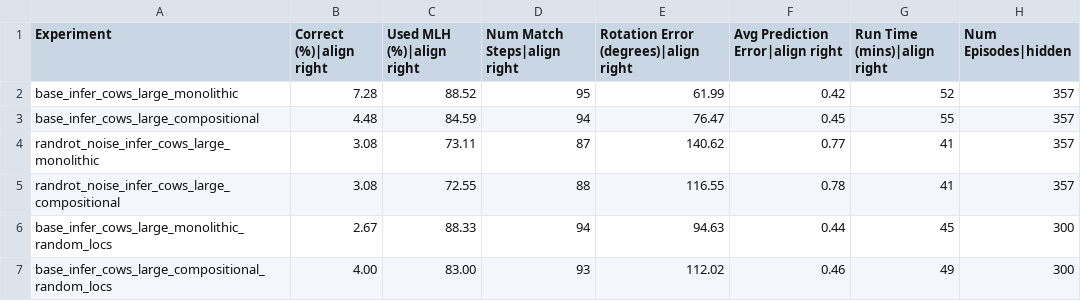
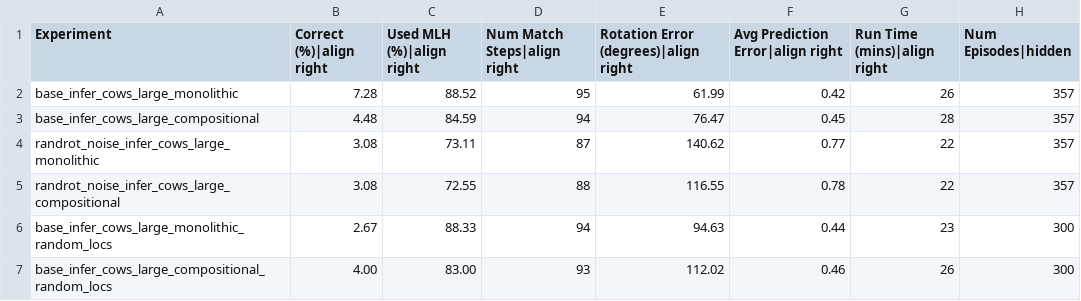
Before and after one commit to sebastianruizsebas/Monty_research, a CSV file: benchmarks/cows_large.csv, drawn as a sheet.

```diff
--- a/benchmarks/cows_large.csv
+++ b/benchmarks/cows_large.csv
@@ -1,7 +1,7 @@
 Experiment,Correct (%)|align right,Used MLH (%)|align right,Num Match Steps|align right,Rotation Error (degrees)|align right,Avg Prediction Error|align right,Run Time (mins)|align right,Num Episodes|hidden
-base_infer_cows_large_monolithic,7.28,88.52,95,61.99,0.42,52,357
-base_infer_cows_large_compositional,4.48,84.59,94,76.47,0.45,55,357
-randrot_noise_infer_cows_large_monolithic,3.08,73.11,87,140.62,0.77,41,357
-randrot_noise_infer_cows_large_compositional,3.08,72.55,88,116.55,0.78,41,357
-base_infer_cows_large_monolithic_random_locs,2.67,88.33,94,94.63,0.44,45,300
-base_infer_cows_large_compositional_random_locs,4.00,83.00,93,112.02,0.46,49,300
+base_infer_cows_large_monolithic,7.28,88.52,95,61.99,0.42,26,357
+base_infer_cows_large_compositional,4.48,84.59,94,76.47,0.45,28,357
+randrot_noise_infer_cows_large_monolithic,3.08,73.11,87,140.62,0.77,22,357
+randrot_noise_infer_cows_large_compositional,3.08,72.55,88,116.55,0.78,22,357
+base_infer_cows_large_monolithic_random_locs,2.67,88.33,94,94.63,0.44,23,300
+base_infer_cows_large_compositional_random_locs,4.00,83.00,93,112.02,0.46,26,300
```
Also changed, not shown: benchmarks/cows_small.csv, benchmarks/montymeetsworld.csv, 3 other files.
